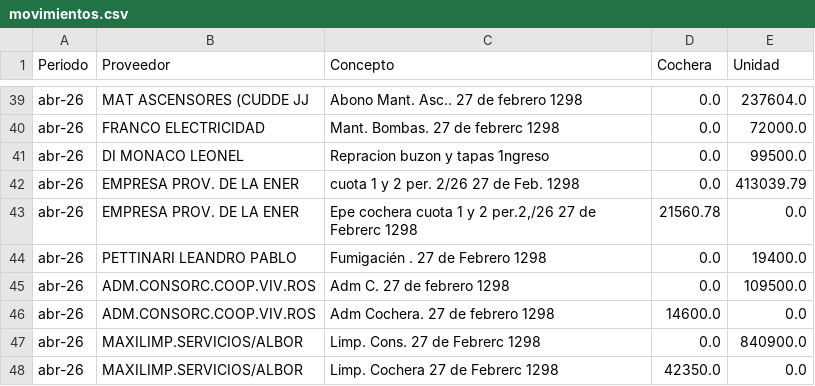
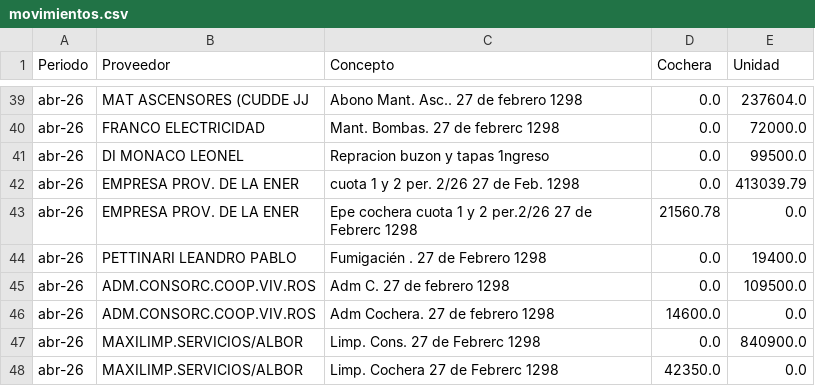
Before and after one commit to pablodoe/Expensas, a CSV file: data/movimientos.csv, drawn as a sheet; only a part is shown, gaps mark what is left out.

Commit message:
mant7

```diff
--- a/data/movimientos.csv
+++ b/data/movimientos.csv
@@ -42,3 +42,3 @@ abr-26;DI MONACO LEONEL ;Repracion buzon y tapas 1ngreso;0.0;99500.0
 abr-26;EMPRESA PROV. DE LA ENER;cuota 1 y 2 per. 2/26 27 de Feb. 1298;0.0;413039.79
-abr-26;EMPRESA PROV. DE LA ENER;Epe cochera cuota 1 y 2 per.2,/26 27 de Febrerc 1298;21560.78;0.0
+abr-26;EMPRESA PROV. DE LA ENER;Epe cochera cuota 1 y 2 per.2/26 27 de Febrerc 1298;21560.78;0.0
 abr-26;PETTINARI LEANDRO PABLO;Fumigacién . 27 de Febrero 1298;0.0;19400.0
```
